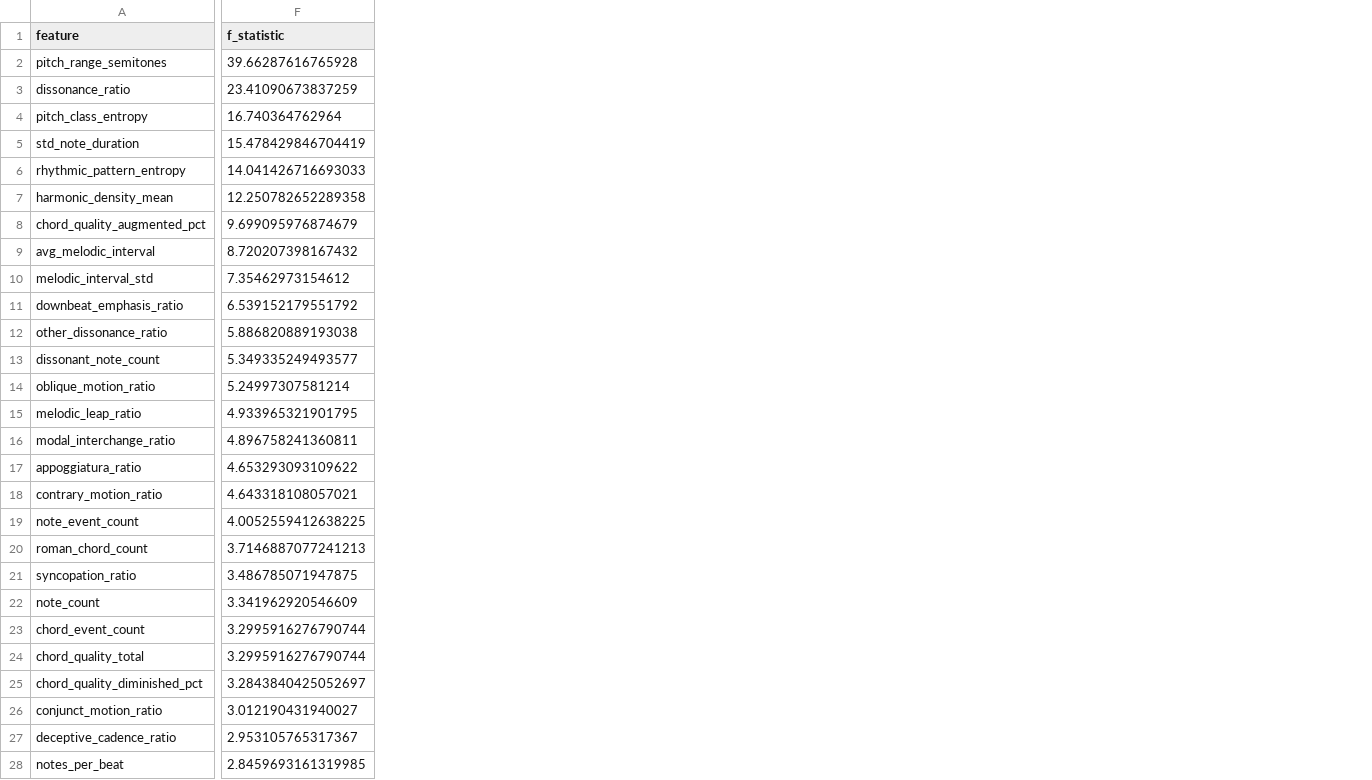
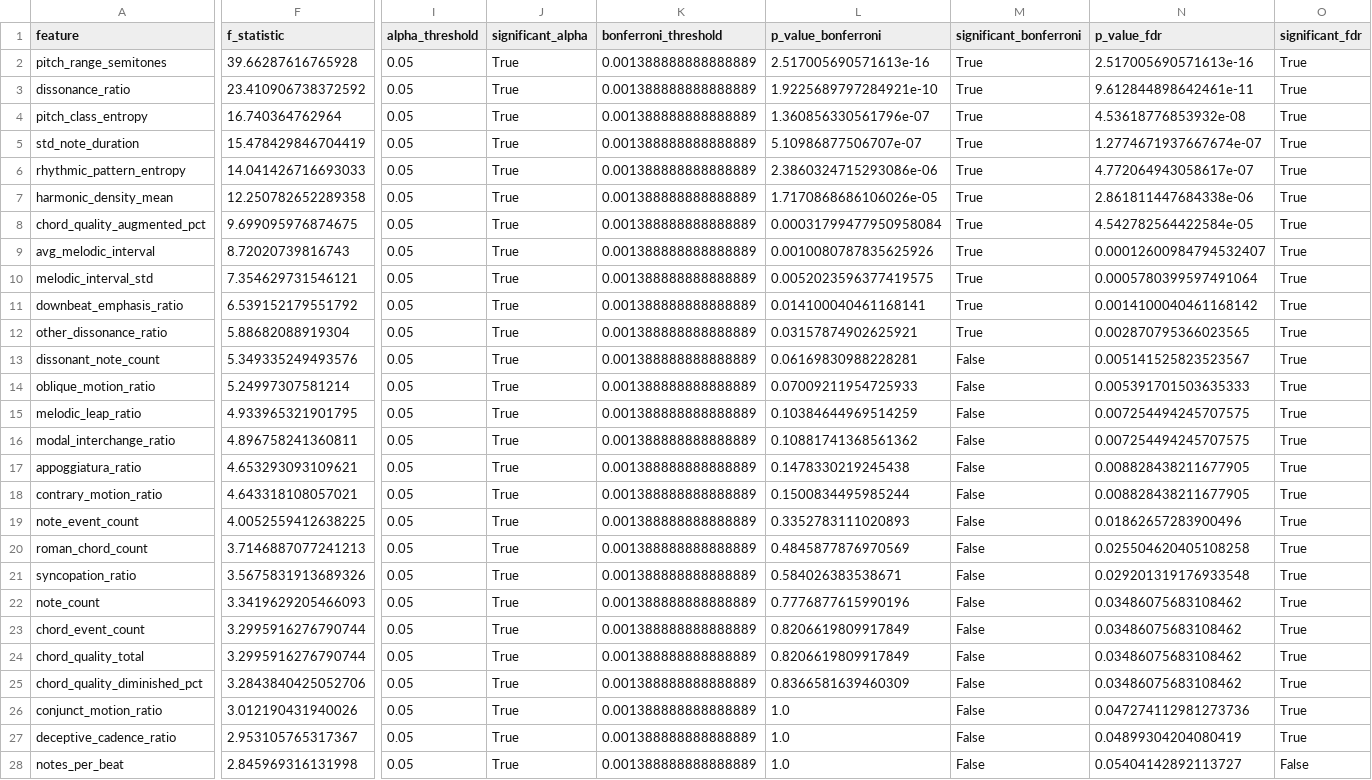
Before and after one commit to victor-gurbani/JuFo2026, a CSV file: data/stats/anova_summary.csv, drawn as a sheet; only a part is shown, gaps mark what is left out; the diff covers the shown part only; the diff names each change by its address in the sheet, - before the commit and + after, or states it on an @@ line.

Commit message:
added bonferroni corrections and FDR

```diff
--- a/data/stats/anova_summary.csv
+++ b/data/stats/anova_summary.csv
+column I (alpha_threshold), rows 2-28: all 0.05
+column J (significant_alpha), rows 2-28: all True
+column K (bonferroni_threshold), rows 2-28: all 0.001388888888888889
+column L (p_value_bonferroni), rows 2-28: 2.517005690571613e-16 | 1.9225689797284921e-10 | 1.360856330561796e-07 | 5.10986877506707e-07 | 2.3860324715293086e-06 | 1.7170868686106026e-05 | 0.00031799477950958084 | 0.0010080787835625926 | 0.0052023596377419575 | 0.014100040461168141 | 0.03157874902625921 | 0.06169830988228281 | 0.07009211954725933 | 0.10384644969514259 | 0.10881741368561362 | 0.1478330219245438 | 0.1500834495985244 | 0.3352783111020893 | 0.4845877876970569 | 0.584026383538671 | 0.7776877615990196 | 0.8206619809917849 | 0.8206619809917849 | 0.8366581639460309 | 1.0 | 1.0 | 1.0
+column M (significant_bonferroni), rows 2-28: True | True | True | True | True | True | True | True | True | True | True | False | False | False | False | False | False | False | False | False | False | False | False | False | False | False | False
+column N (p_value_fdr), rows 2-28: 2.517005690571613e-16 | 9.612844898642461e-11 | 4.53618776853932e-08 | 1.2774671937667674e-07 | 4.772064943058617e-07 | 2.861811447684338e-06 | 4.542782564422584e-05 | 0.00012600984794532407 | 0.0005780399597491064 | 0.0014100040461168142 | 0.002870795366023565 | 0.005141525823523567 | 0.005391701503635333 | 0.007254494245707575 | 0.007254494245707575 | 0.008828438211677905 | 0.008828438211677905 | 0.01862657283900496 | 0.025504620405108258 | 0.029201319176933548 | 0.03486075683108462 | 0.03486075683108462 | 0.03486075683108462 | 0.03486075683108462 | 0.047274112981273736 | 0.04899304204080419 | 0.05404142892113727
+column O (significant_fdr), rows 2-28: True | True | True | True | True | True | True | True | True | True | True | True | True | True | True | True | True | True | True | True | True | True | True | True | True | True | False
-F3 (f_statistic): 23.41090673837259
+F3 (f_statistic): 23.410906738372592
-F8 (f_statistic): 9.699095976874679
+F8 (f_statistic): 9.699095976874675
-F9 (f_statistic): 8.720207398167432
+F9 (f_statistic): 8.72020739816743
-F10 (f_statistic): 7.35462973154612
+F10 (f_statistic): 7.354629731546121
-F12 (f_statistic): 5.886820889193038
+F12 (f_statistic): 5.88682088919304
-F13 (f_statistic): 5.349335249493577
+F13 (f_statistic): 5.349335249493576
-F17 (f_statistic): 4.653293093109622
+F17 (f_statistic): 4.653293093109621
-F21 (f_statistic): 3.486785071947875
+F21 (f_statistic): 3.5675831913689326
-F22 (f_statistic): 3.341962920546609
+F22 (f_statistic): 3.3419629205466093
-F25 (f_statistic): 3.2843840425052697
+F25 (f_statistic): 3.2843840425052706
-F26 (f_statistic): 3.012190431940027
+F26 (f_statistic): 3.012190431940026
-F28 (f_statistic): 2.8459693161319985
+F28 (f_statistic): 2.845969316131998
```
Also changed, not shown: 9 edited cells elsewhere in this file, 5 other files.
